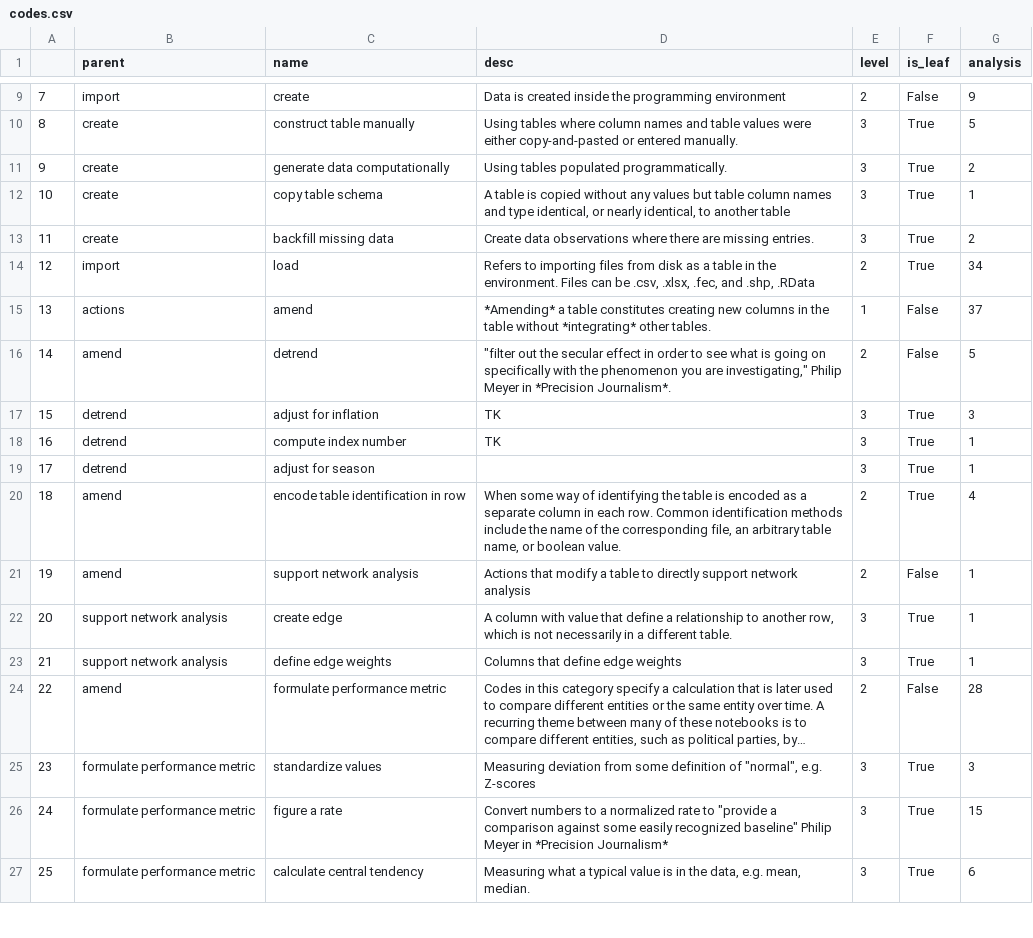
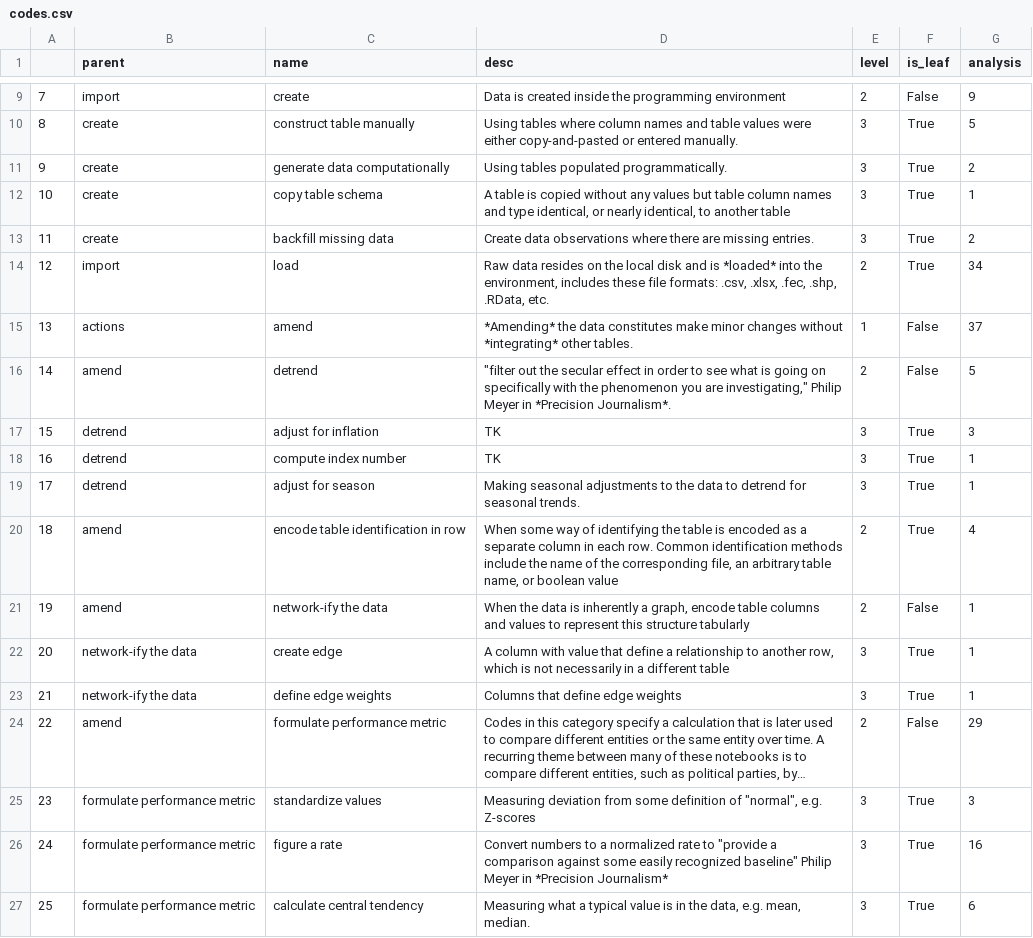
Before and after one commit to steve-kasica/table-scraps, a CSV file: data/codes.csv, drawn as a sheet; only a part is shown, gaps mark what is left out; long unchanged cells end in …; the diff covers the shown part only; the diff names each change by its address in the sheet, - before the commit and + after, or states it on an @@ line.

```diff
--- a/data/codes.csv
+++ b/data/codes.csv
-D14 (desc): Refers to importing files from disk as a table in the environment. Files can be .csv, .xlsx, .fec, and .shp, .RData
+D14 (desc): Raw data resides on the local disk and is *loaded* into the environment, includes these file formats: .csv, .xlsx, .fec, .shp, .RData, etc.
-D15 (desc): *Amending* a table constitutes creating new columns in the table without *integrating*…
+D15 (desc): *Amending* the data constitutes make minor changes without *integrating*…
-D19 (desc): (empty)
+D19 (desc): Making seasonal adjustments to the data to detrend for seasonal trends.
-D20 (desc): …or boolean value.
+D20 (desc): …or boolean value
-C21 (name): support network analysis
+C21 (name): network-ify the data
-D21 (desc): Actions that modify a table to directly support network analysis
+D21 (desc): When the data is inherently a graph, encode table columns and values to represent this structure tabularly
-B22:B23 (parent): support network analysis
+B22:B23 (parent): network-ify the data
-D22 (desc): …a different table.
+D22 (desc): …a different table
-G24 (analysis): 28
+G24 (analysis): 29
-G26 (analysis): 15
+G26 (analysis): 16
```
Also changed, not shown: 3 added rows, 8 removed rows, 23 edited cells and row numbers in column A elsewhere in this file, 3 other files.
